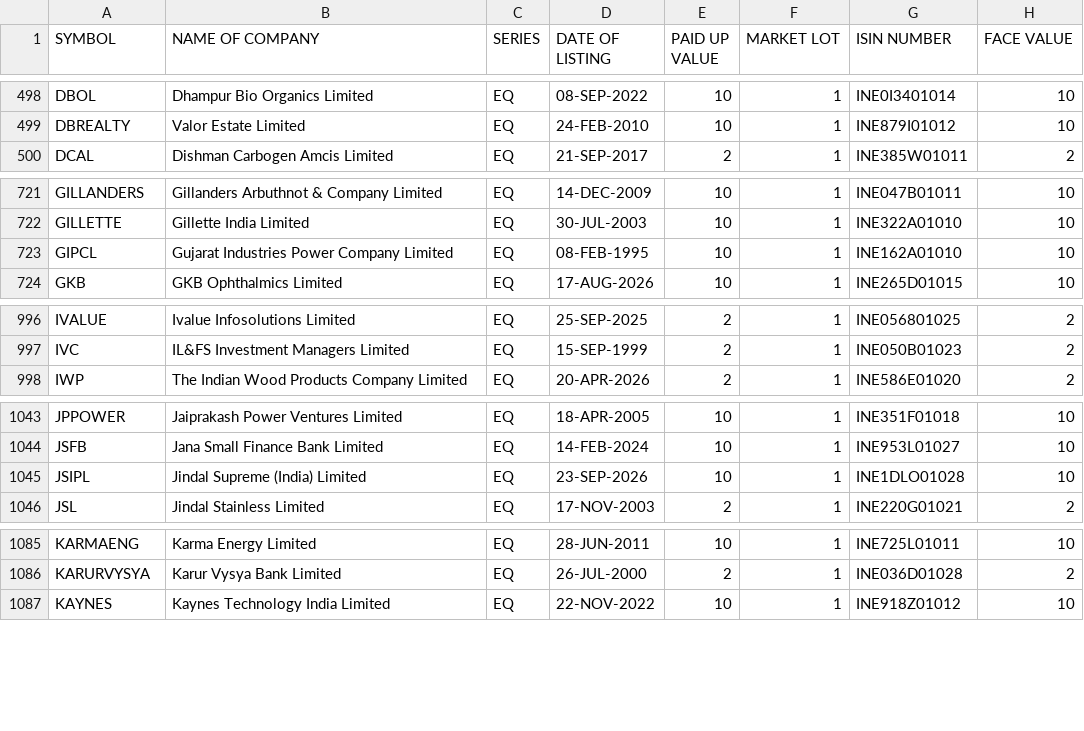
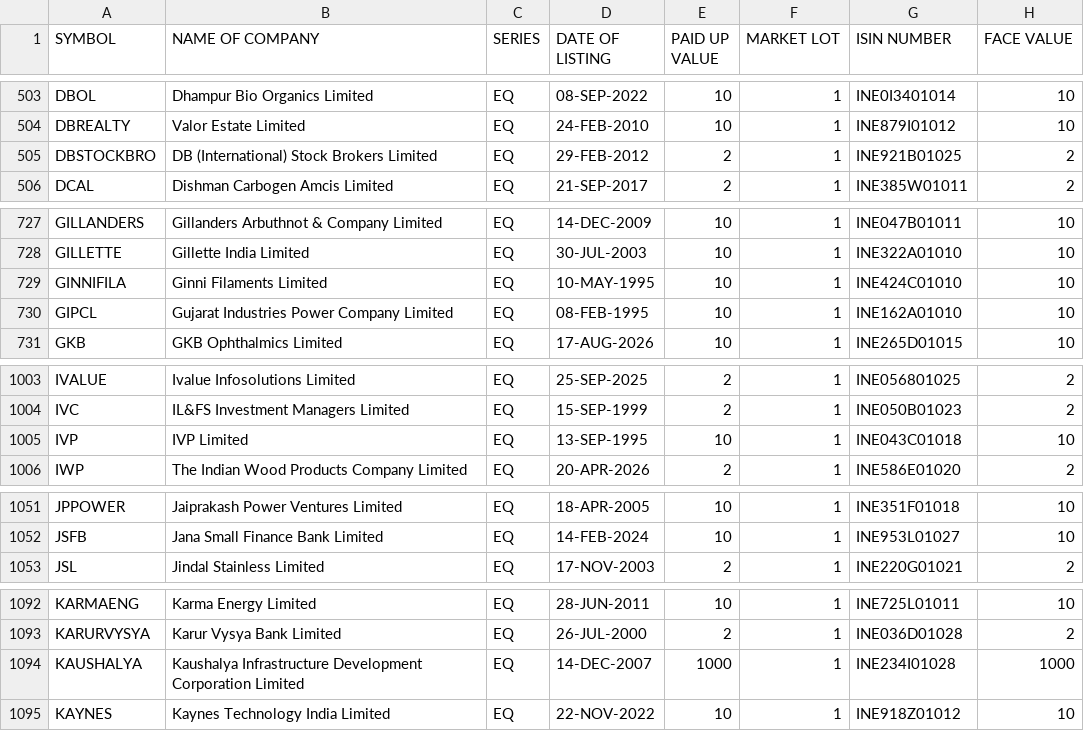
Before and after one commit to prayan2702/Streamlit_Momn_v13_Cached_DB, a CSV file: EQUITY_L.csv, drawn as a sheet; only a part is shown, gaps mark what is left out; removed rows and columns are numbered as before the commit, all else as after; the diff covers the shown part only; the diff names each change by its address in the sheet, - before the commit and + after, or states it on an @@ line.

```diff
--- a/EQUITY_L.csv
+++ b/EQUITY_L.csv
+row 505: DBSTOCKBRO | DB (International) Stock Brokers Limited | EQ | 29-FEB-2012 | 2 | 1 | INE921B01025 | 2
+row 729: GINNIFILA | Ginni Filaments Limited | EQ | 10-MAY-1995 | 10 | 1 | INE424C01010 | 10
+row 1005: IVP | IVP Limited | EQ | 13-SEP-1995 | 10 | 1 | INE043C01018 | 10
-row 1045: JSIPL | Jindal Supreme (India) Limited | EQ | 23-SEP-2026 | 10 | 1 | INE1DLO01028 | 10
+row 1094: KAUSHALYA | Kaushalya Infrastructure Development Corporation Limited | EQ | 14-DEC-2007 | 1000 | 1 | INE234I01028 | 1000
```
Also changed, not shown: 13 added rows elsewhere in this file, ind_niftytotalmarket_list.csv.
